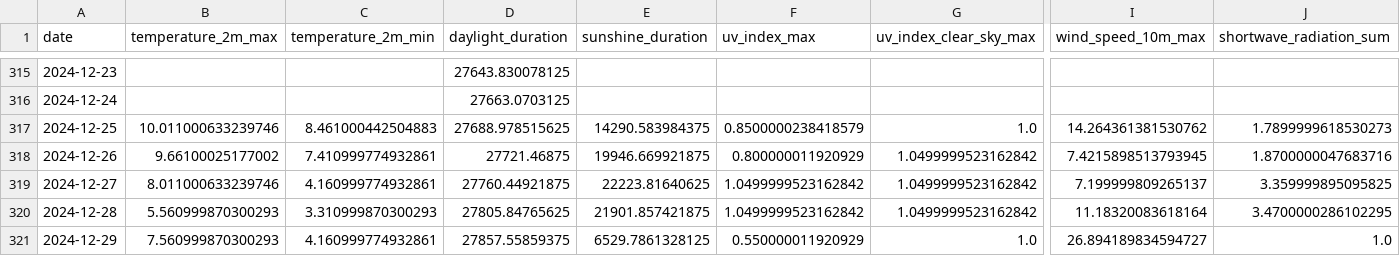
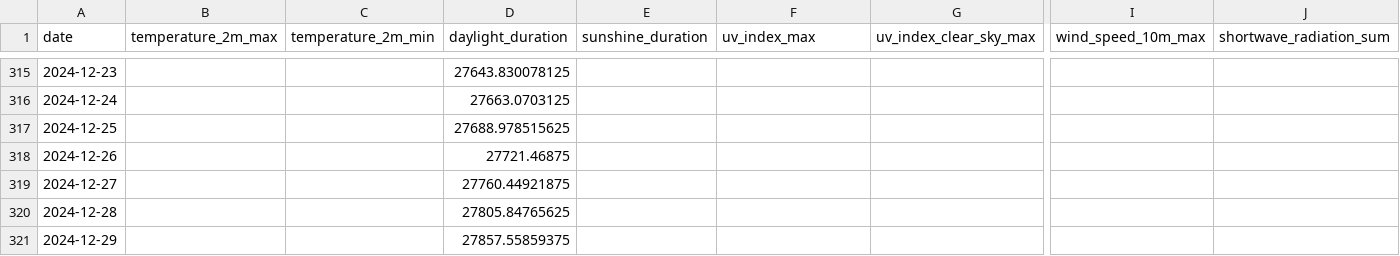
Before and after one commit to koaning/solah, a CSV file: data/history.csv, drawn as a sheet; only a part is shown, gaps mark what is left out; the diff covers the shown part only; the diff names each change by its address in the sheet, - before the commit and + after, or states it on an @@ line.

```diff
--- a/data/history.csv
+++ b/data/history.csv
-B317 (temperature_2m_max): 10.011000633239746
+B317 (temperature_2m_max): (empty)
-C317 (temperature_2m_min): 8.461000442504883
+C317 (temperature_2m_min): (empty)
-E317 (sunshine_duration): 14290.583984375
+E317 (sunshine_duration): (empty)
-F317 (uv_index_max): 0.8500000238418579
+F317 (uv_index_max): (empty)
-G317 (uv_index_clear_sky_max): 1.0
+G317 (uv_index_clear_sky_max): (empty)
-I317 (wind_speed_10m_max): 14.264361381530762
+I317 (wind_speed_10m_max): (empty)
-J317 (shortwave_radiation_sum): 1.7899999618530273
+J317 (shortwave_radiation_sum): (empty)
-B318 (temperature_2m_max): 9.66100025177002
+B318 (temperature_2m_max): (empty)
-C318 (temperature_2m_min): 7.410999774932861
+C318 (temperature_2m_min): (empty)
-E318 (sunshine_duration): 19946.669921875
+E318 (sunshine_duration): (empty)
-F318 (uv_index_max): 0.800000011920929
+F318 (uv_index_max): (empty)
-G318:G320 (uv_index_clear_sky_max): 1.0499999523162842
+G318:G320 (uv_index_clear_sky_max): (empty)
-I318 (wind_speed_10m_max): 7.4215898513793945
+I318 (wind_speed_10m_max): (empty)
-J318 (shortwave_radiation_sum): 1.8700000047683716
+J318 (shortwave_radiation_sum): (empty)
-B319 (temperature_2m_max): 8.011000633239746
+B319 (temperature_2m_max): (empty)
-C319 (temperature_2m_min): 4.160999774932861
+C319 (temperature_2m_min): (empty)
-E319 (sunshine_duration): 22223.81640625
+E319 (sunshine_duration): (empty)
-F319:F320 (uv_index_max): 1.0499999523162842
+F319:F320 (uv_index_max): (empty)
-I319 (wind_speed_10m_max): 7.199999809265137
+I319 (wind_speed_10m_max): (empty)
-J319 (shortwave_radiation_sum): 3.359999895095825
+J319 (shortwave_radiation_sum): (empty)
-B320 (temperature_2m_max): 5.560999870300293
+B320 (temperature_2m_max): (empty)
-C320 (temperature_2m_min): 3.310999870300293
+C320 (temperature_2m_min): (empty)
-E320 (sunshine_duration): 21901.857421875
+E320 (sunshine_duration): (empty)
-I320 (wind_speed_10m_max): 11.18320083618164
+I320 (wind_speed_10m_max): (empty)
-J320 (shortwave_radiation_sum): 3.4700000286102295
+J320 (shortwave_radiation_sum): (empty)
-B321 (temperature_2m_max): 7.560999870300293
+B321 (temperature_2m_max): (empty)
-C321 (temperature_2m_min): 4.160999774932861
+C321 (temperature_2m_min): (empty)
-E321 (sunshine_duration): 6529.7861328125
+E321 (sunshine_duration): (empty)
-F321 (uv_index_max): 0.550000011920929
+F321 (uv_index_max): (empty)
-G321 (uv_index_clear_sky_max): 1.0
+G321 (uv_index_clear_sky_max): (empty)
-I321 (wind_speed_10m_max): 26.894189834594727
+I321 (wind_speed_10m_max): (empty)
-J321 (shortwave_radiation_sum): 1.0
+J321 (shortwave_radiation_sum): (empty)
```
Also changed, not shown: 1 added row and 69 edited cells elsewhere in this file, data/merged.csv.
